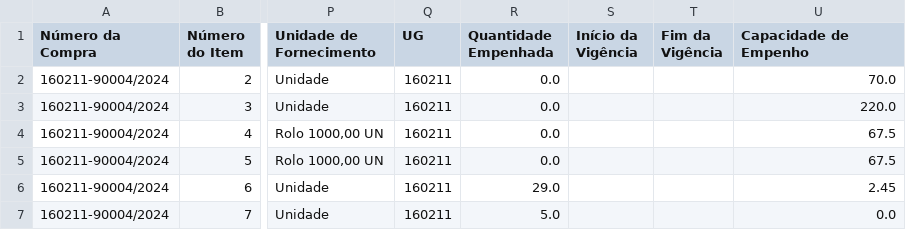
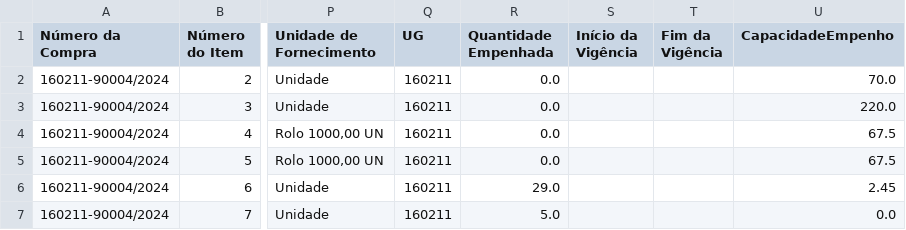
Before and after one commit to hermannvargens/projeto_requisicao, a CSV file: df_itens_gerenciadora.csv, drawn as a sheet; only a part is shown, gaps mark what is left out; the diff names each change by its address in the sheet, - before the commit and + after, or states it on an @@ line.

Commit message:
Update df_itens_gerenciadora.csv

```diff
--- a/df_itens_gerenciadora.csv
+++ b/df_itens_gerenciadora.csv
-U1: Capacidade de Empenho
+U1: CapacidadeEmpenho
```
